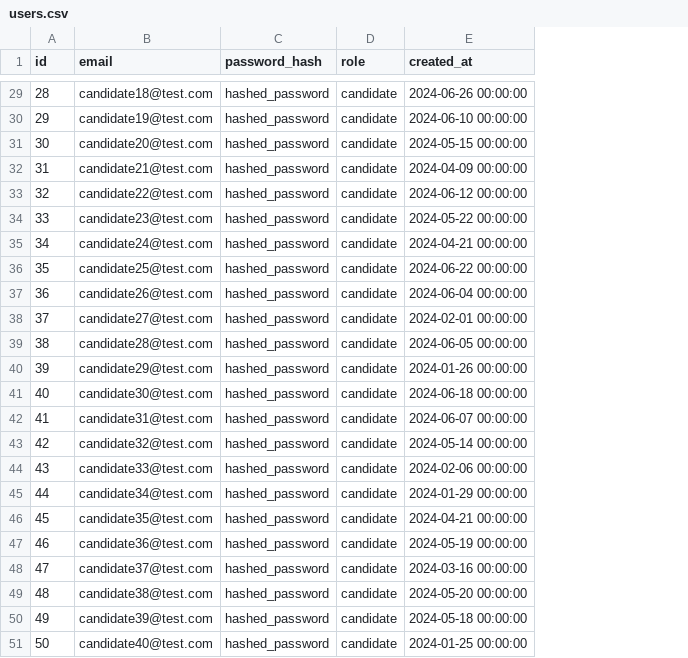
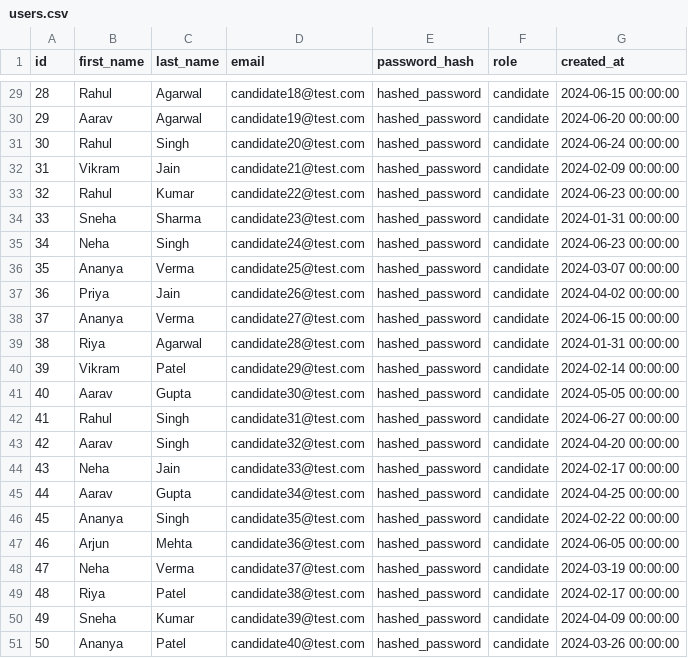
Before and after one commit to tisha718/resume-job-matcher, a CSV file: datasets/users.csv, drawn as a sheet; only a part is shown, gaps mark what is left out; addresses are those after the commit; the diff covers the shown part only; the diff names each change by its address in the sheet, - before the commit and + after, or states it on an @@ line.

```diff
--- a/datasets/users.csv
+++ b/datasets/users.csv
+column B (first_name), rows 29-51: Rahul | Aarav | Rahul | Vikram | Rahul | Sneha | Neha | Ananya | Priya | Ananya | Riya | Vikram | Aarav | Rahul | Aarav | Neha | Aarav | Ananya | Arjun | Neha | Riya | Sneha | Ananya
+column C (last_name), rows 29-51: Agarwal | Agarwal | Singh | Jain | Kumar | Sharma | Singh | Verma | Jain | Verma | Agarwal | Patel | Gupta | Singh | Singh | Jain | Gupta | Singh | Mehta | Verma | Patel | Kumar | Patel
-G29 (created_at): 2024-06-26 00:00:00
+G29 (created_at): 2024-06-15 00:00:00
-G30 (created_at): 2024-06-10 00:00:00
+G30 (created_at): 2024-06-20 00:00:00
-G31 (created_at): 2024-05-15 00:00:00
+G31 (created_at): 2024-06-24 00:00:00
-G32 (created_at): 2024-04-09 00:00:00
+G32 (created_at): 2024-02-09 00:00:00
-G33 (created_at): 2024-06-12 00:00:00
+G33 (created_at): 2024-06-23 00:00:00
-G34 (created_at): 2024-05-22 00:00:00
+G34 (created_at): 2024-01-31 00:00:00
-G35 (created_at): 2024-04-21 00:00:00
+G35 (created_at): 2024-06-23 00:00:00
-G36 (created_at): 2024-06-22 00:00:00
+G36 (created_at): 2024-03-07 00:00:00
-G37 (created_at): 2024-06-04 00:00:00
+G37 (created_at): 2024-04-02 00:00:00
-G38 (created_at): 2024-02-01 00:00:00
+G38 (created_at): 2024-06-15 00:00:00
-G39 (created_at): 2024-06-05 00:00:00
+G39 (created_at): 2024-01-31 00:00:00
-G40 (created_at): 2024-01-26 00:00:00
+G40 (created_at): 2024-02-14 00:00:00
-G41 (created_at): 2024-06-18 00:00:00
+G41 (created_at): 2024-05-05 00:00:00
-G42 (created_at): 2024-06-07 00:00:00
+G42 (created_at): 2024-06-27 00:00:00
-G43 (created_at): 2024-05-14 00:00:00
+G43 (created_at): 2024-04-20 00:00:00
-G44 (created_at): 2024-02-06 00:00:00
+G44 (created_at): 2024-02-17 00:00:00
-G45 (created_at): 2024-01-29 00:00:00
+G45 (created_at): 2024-04-25 00:00:00
-G46 (created_at): 2024-04-21 00:00:00
+G46 (created_at): 2024-02-22 00:00:00
-G47 (created_at): 2024-05-19 00:00:00
+G47 (created_at): 2024-06-05 00:00:00
-G48 (created_at): 2024-03-16 00:00:00
+G48 (created_at): 2024-03-19 00:00:00
-G49 (created_at): 2024-05-20 00:00:00
+G49 (created_at): 2024-02-17 00:00:00
-G50 (created_at): 2024-05-18 00:00:00
+G50 (created_at): 2024-04-09 00:00:00
-G51 (created_at): 2024-01-25 00:00:00
+G51 (created_at): 2024-03-26 00:00:00
```
Also changed, not shown: 27 edited cells elsewhere in this file, 2 other files.
